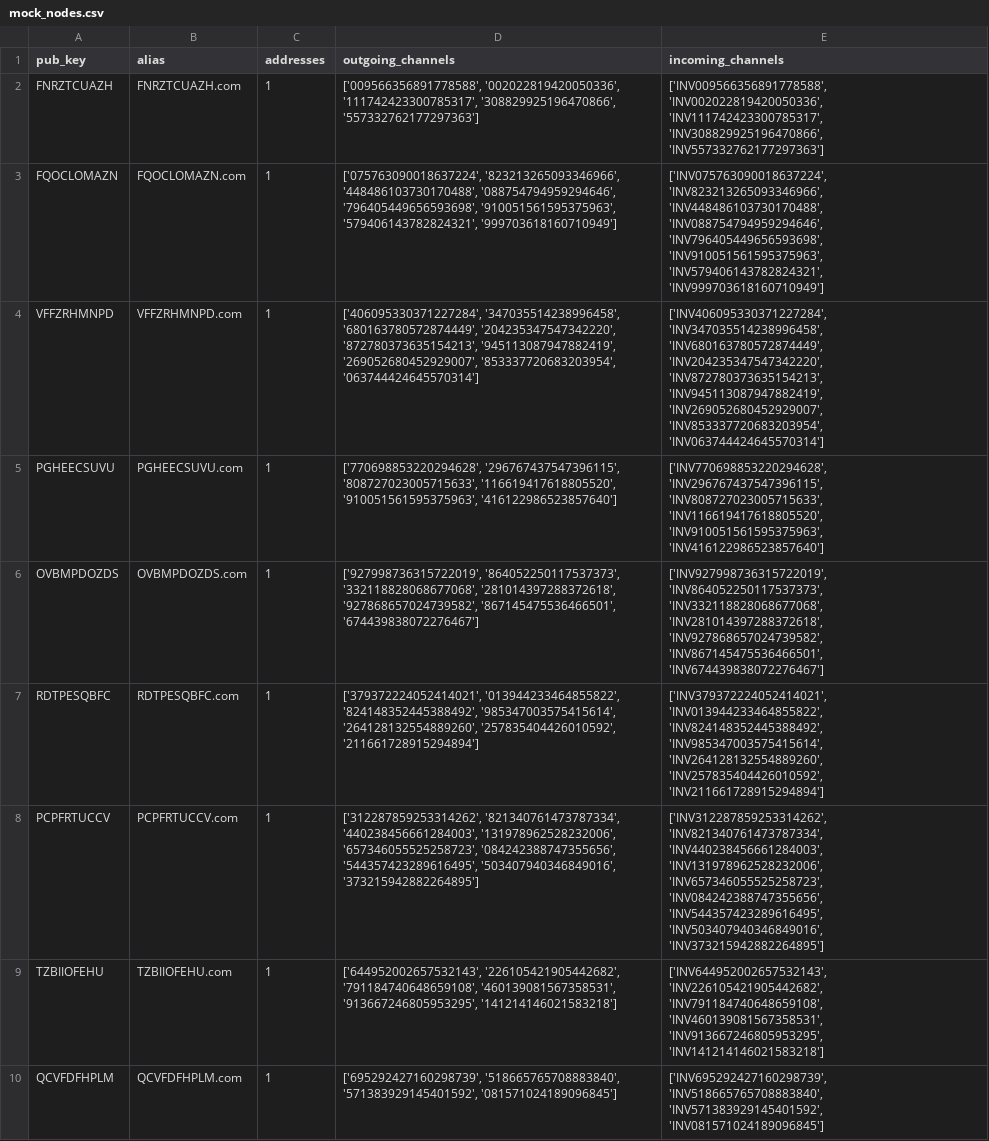
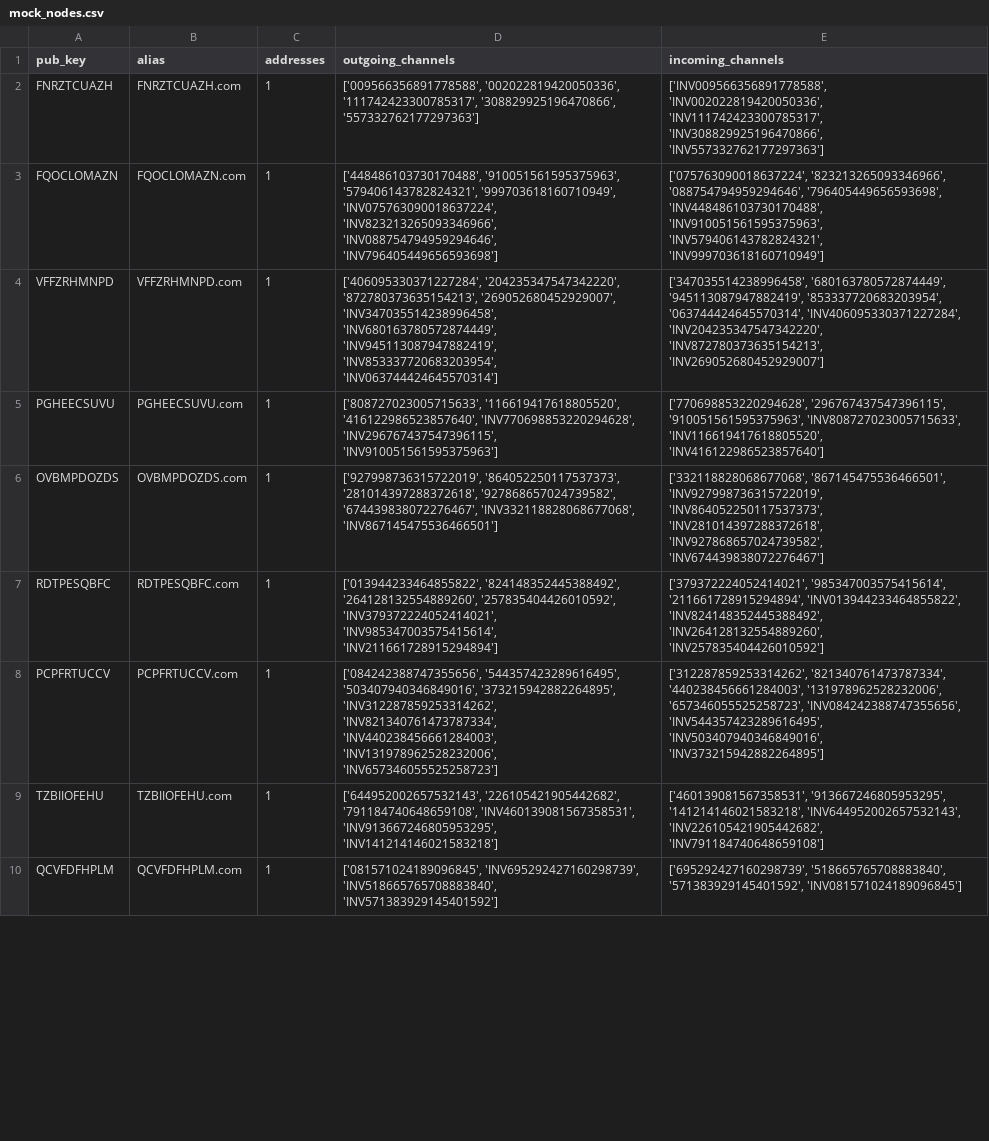
Before and after one commit to FiliTol/LN-pathfinding, a CSV file: data/mock/mock_nodes.csv, drawn as a sheet; only a part is shown; the diff covers the shown part only; the diff names each change by its address in the sheet, - before the commit and + after, or states it on an @@ line.

Commit message:
# Update - Edit to Mock notebook and cleaning pipeline to handle better directed channel relationships - Minor changes

```diff
--- a/data/mock/mock_nodes.csv
+++ b/data/mock/mock_nodes.csv
-D3 (outgoing_channels): ['075763090018637224', '823213265093346966', '448486103730170488', '088754794959294646', '796405449656593698', '910051561595375963', '579406143782824321', '999703618160710949']
+D3 (outgoing_channels): ['448486103730170488', '910051561595375963', '579406143782824321', '999703618160710949', 'INV075763090018637224', 'INV823213265093346966', 'INV088754794959294646', 'INV796405449656593698']
-E3 (incoming_channels): ['INV075763090018637224', 'INV823213265093346966', 'INV448486103730170488', 'INV088754794959294646', 'INV796405449656593698', 'INV910051561595375963', 'INV579406143782824321',…
+E3 (incoming_channels): ['075763090018637224', '823213265093346966', '088754794959294646', '796405449656593698', 'INV448486103730170488', 'INV910051561595375963', 'INV579406143782824321',…
-D4 (outgoing_channels): ['406095330371227284', '347035514238996458', '680163780572874449', '204235347547342220', '872780373635154213', '945113087947882419', '269052680452929007', '853337720683203954', '063744424645570314']
+D4 (outgoing_channels): ['406095330371227284', '204235347547342220', '872780373635154213', '269052680452929007', 'INV347035514238996458', 'INV680163780572874449', 'INV945113087947882419', 'INV853337720683203954', 'INV063744424645570314']
-E4 (incoming_channels): ['INV406095330371227284', 'INV347035514238996458', 'INV680163780572874449', 'INV204235347547342220', 'INV872780373635154213', 'INV945113087947882419', 'INV269052680452929007', 'INV853337720683203954', 'INV063744424645570314']
+E4 (incoming_channels): ['347035514238996458', '680163780572874449', '945113087947882419', '853337720683203954', '063744424645570314', 'INV406095330371227284', 'INV204235347547342220', 'INV872780373635154213', 'INV269052680452929007']
-D5 (outgoing_channels): ['770698853220294628', '296767437547396115', '808727023005715633', '116619417618805520', '910051561595375963', '416122986523857640']
+D5 (outgoing_channels): ['808727023005715633', '116619417618805520', '416122986523857640', 'INV770698853220294628', 'INV296767437547396115', 'INV910051561595375963']
-E5 (incoming_channels): ['INV770698853220294628', 'INV296767437547396115', 'INV808727023005715633', 'INV116619417618805520', 'INV910051561595375963', 'INV416122986523857640']
+E5 (incoming_channels): ['770698853220294628', '296767437547396115', '910051561595375963', 'INV808727023005715633', 'INV116619417618805520', 'INV416122986523857640']
-D6 (outgoing_channels): ['927998736315722019', '864052250117537373', '332118828068677068', '281014397288372618', '927868657024739582', '867145475536466501', '674439838072276467']
+D6 (outgoing_channels): ['927998736315722019', '864052250117537373', '281014397288372618', '927868657024739582', '674439838072276467', 'INV332118828068677068', 'INV867145475536466501']
-E6 (incoming_channels): ['INV927998736315722019', 'INV864052250117537373', 'INV332118828068677068', 'INV281014397288372618', 'INV927868657024739582', 'INV867145475536466501', 'INV674439838072276467']
+E6 (incoming_channels): ['332118828068677068', '867145475536466501', 'INV927998736315722019', 'INV864052250117537373', 'INV281014397288372618', 'INV927868657024739582', 'INV674439838072276467']
-D7 (outgoing_channels): ['379372224052414021', '013944233464855822', '824148352445388492', '985347003575415614', '264128132554889260', '257835404426010592', '211661728915294894']
+D7 (outgoing_channels): ['013944233464855822', '824148352445388492', '264128132554889260', '257835404426010592', 'INV379372224052414021', 'INV985347003575415614', 'INV211661728915294894']
-E7 (incoming_channels): ['INV379372224052414021', 'INV013944233464855822', 'INV824148352445388492', 'INV985347003575415614', 'INV264128132554889260', 'INV257835404426010592', 'INV211661728915294894']
+E7 (incoming_channels): ['379372224052414021', '985347003575415614', '211661728915294894', 'INV013944233464855822', 'INV824148352445388492', 'INV264128132554889260', 'INV257835404426010592']
-D8 (outgoing_channels): ['312287859253314262', '821340761473787334', '440238456661284003', '131978962528232006', '657346055525258723', '084242388747355656', '544357423289616495', '503407940346849016', '373215942882264895']
+D8 (outgoing_channels): ['084242388747355656', '544357423289616495', '503407940346849016', '373215942882264895', 'INV312287859253314262', 'INV821340761473787334', 'INV440238456661284003', 'INV131978962528232006', 'INV657346055525258723']
-E8 (incoming_channels): ['INV312287859253314262', 'INV821340761473787334', 'INV440238456661284003', 'INV131978962528232006', 'INV657346055525258723', 'INV084242388747355656', 'INV544357423289616495',…
+E8 (incoming_channels): ['312287859253314262', '821340761473787334', '440238456661284003', '131978962528232006', '657346055525258723', 'INV084242388747355656', 'INV544357423289616495',…
-D9 (outgoing_channels): …'226105421905442682', '791184740648659108', '460139081567358531', '913667246805953295', '141214146021583218']
+D9 (outgoing_channels): …'226105421905442682', '791184740648659108', 'INV460139081567358531', 'INV913667246805953295', 'INV141214146021583218']
-E9 (incoming_channels): ['INV644952002657532143', 'INV226105421905442682', 'INV791184740648659108', 'INV460139081567358531', 'INV913667246805953295', 'INV141214146021583218']
+E9 (incoming_channels): ['460139081567358531', '913667246805953295', '141214146021583218', 'INV644952002657532143', 'INV226105421905442682', 'INV791184740648659108']
-D10 (outgoing_channels): ['695292427160298739', '518665765708883840', '571383929145401592', '081571024189096845']
+D10 (outgoing_channels): ['081571024189096845', 'INV695292427160298739', 'INV518665765708883840', 'INV571383929145401592']
-E10 (incoming_channels): ['INV695292427160298739', 'INV518665765708883840', 'INV571383929145401592', 'INV081571024189096845']
+E10 (incoming_channels): ['695292427160298739', '518665765708883840', '571383929145401592', 'INV081571024189096845']
```
Also changed, not shown: 174 edited cells elsewhere in this file, 3 other files.
